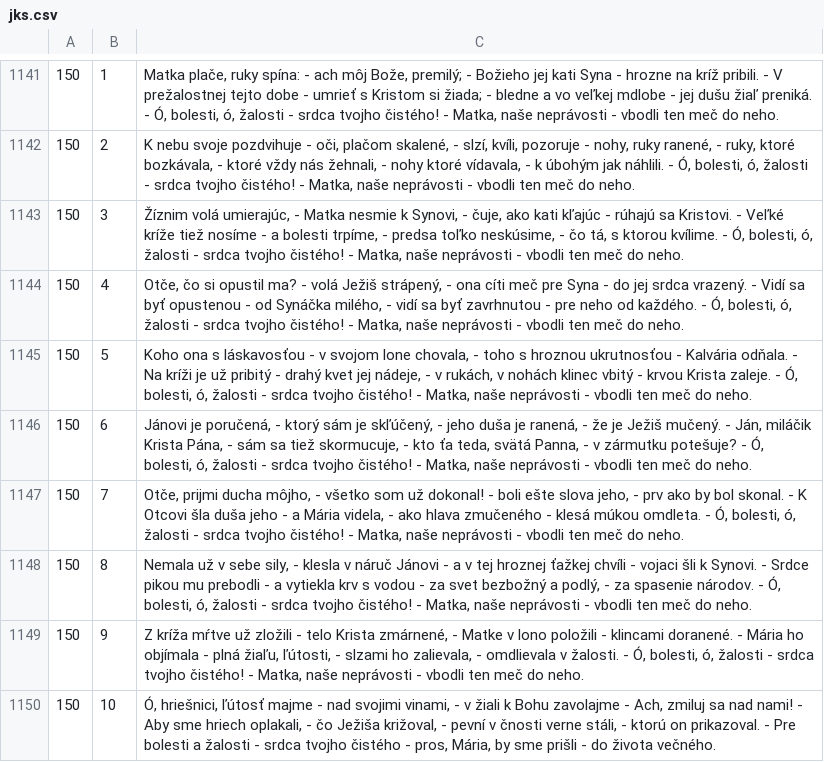
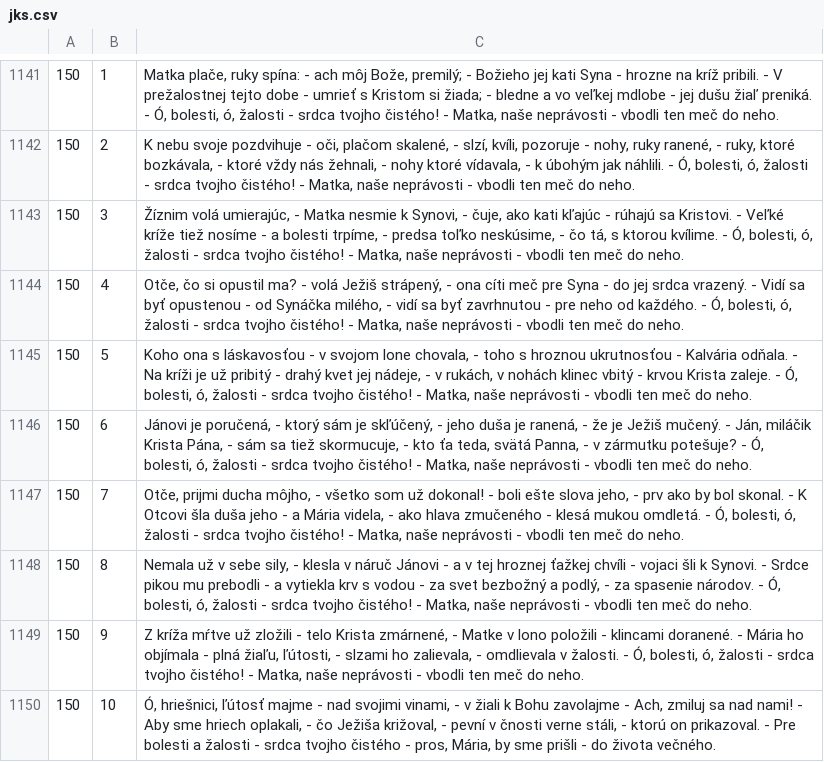
Before and after one commit to stanislavbebej/ejks, a CSV file: db/jks.csv, drawn as a sheet; only a part is shown, gaps mark what is left out.

Commit message:
fix(150): spelling (#43)
preklepy

Co-authored-by: Stanislav Bebej <39059806+stanislavbebej@users.noreply.github.com>

```diff
--- a/db/jks.csv
+++ b/db/jks.csv
@@ -1146,3 +1146,3 @@
 150,6,"Jánovi je poručená, - ktorý sám je skľúčený, - jeho duša je ranená, - že je Ježiš mučený. - Ján, miláčik Krista Pána, - sám sa tiež skormucuje, - kto ťa teda, svätá Panna, - v zármutku potešuje? - Ó, bolesti, ó, žalosti - srdca tvojho čistého! - Matka, naše neprávosti - vbodli ten meč do neho."
-150,7,"Otče, prijmi ducha môjho, - všetko som už dokonal! - boli ešte slova jeho, - prv ako by bol skonal. - K Otcovi šla duša jeho - a Mária videla, - ako hlava zmučeného - klesá múkou omdleta. - Ó, bolesti, ó, žalosti - srdca tvojho čistého! - Matka, naše neprávosti - vbodli ten meč do neho."
+150,7,"Otče, prijmi ducha môjho, - všetko som už dokonal! - boli ešte slova jeho, - prv ako by bol skonal. - K Otcovi šla duša jeho - a Mária videla, - ako hlava zmučeného - klesá mukou omdletá. - Ó, bolesti, ó, žalosti - srdca tvojho čistého! - Matka, naše neprávosti - vbodli ten meč do neho."
 150,8,"Nemala už v sebe sily, - klesla v náruč Jánovi - a v tej hroznej ťažkej chvíli - vojaci šli k Synovi. - Srdce pikou mu prebodli - a vytiekla krv s vodou - za svet bezbožný a podlý, - za spasenie národov. - Ó, bolesti, ó, žalosti - srdca tvojho čistého! - Matka, naše neprávosti - vbodli ten meč do neho."
```
